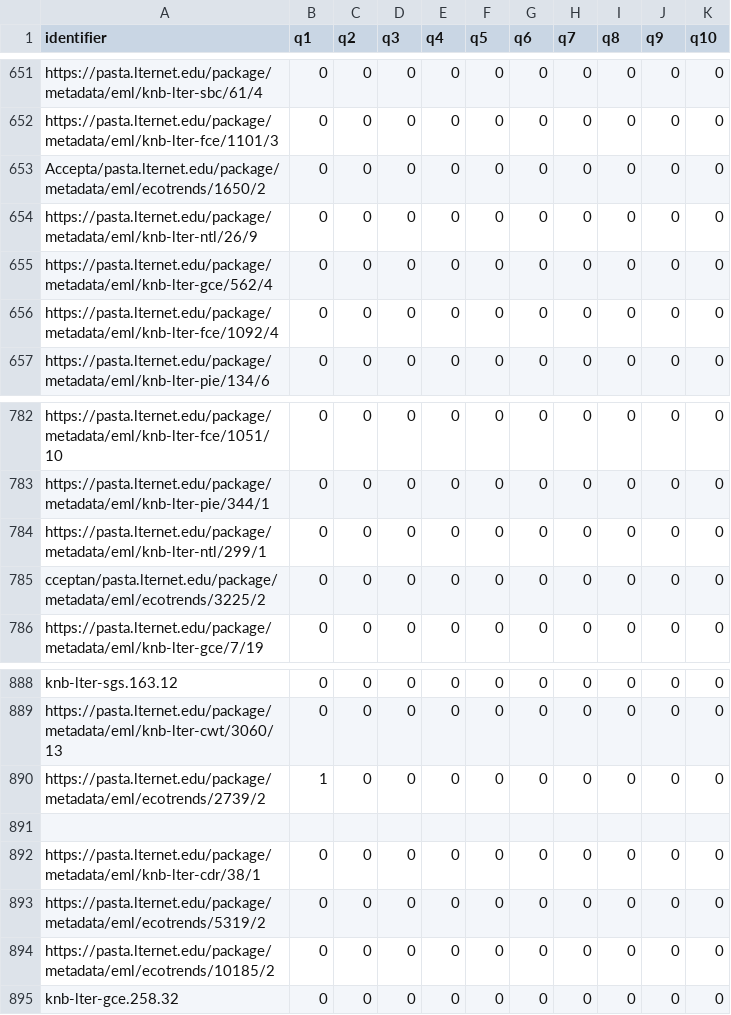
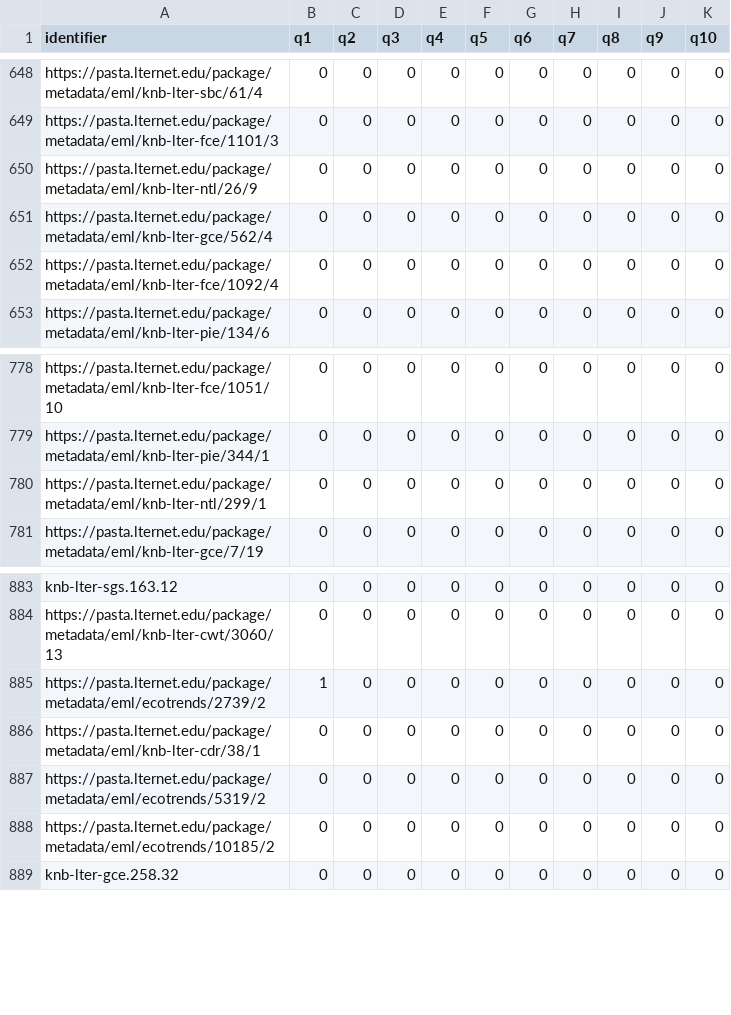
Before and after one commit to DataONEorg/semantic-query, a CSV file: lib/ground_truth/test_corpus_e_groundtruth_carbon_flux_queries.csv, drawn as a sheet; only a part is shown, gaps mark what is left out; the diff covers the shown part only; the diff names each change by its address in the sheet, - before the commit and + after, or states it on an @@ line.

```diff
--- a/lib/ground_truth/test_corpus_e_groundtruth_carbon_flux_queries.csv
+++ b/lib/ground_truth/test_corpus_e_groundtruth_carbon_flux_queries.csv
-row 653: Accepta/pasta.lternet.edu/package/metadata/eml/ecotrends/1650/2 | 0 | 0 | 0 | 0 | 0 | 0 | 0 | 0 | 0 | 0
-row 785: cceptan/pasta.lternet.edu/package/metadata/eml/ecotrends/3225/2 | 0 | 0 | 0 | 0 | 0 | 0 | 0 | 0 | 0 | 0
-row 891: (empty)
```
Also changed, not shown: 3 removed rows and 67 edited cells elsewhere in this file.
